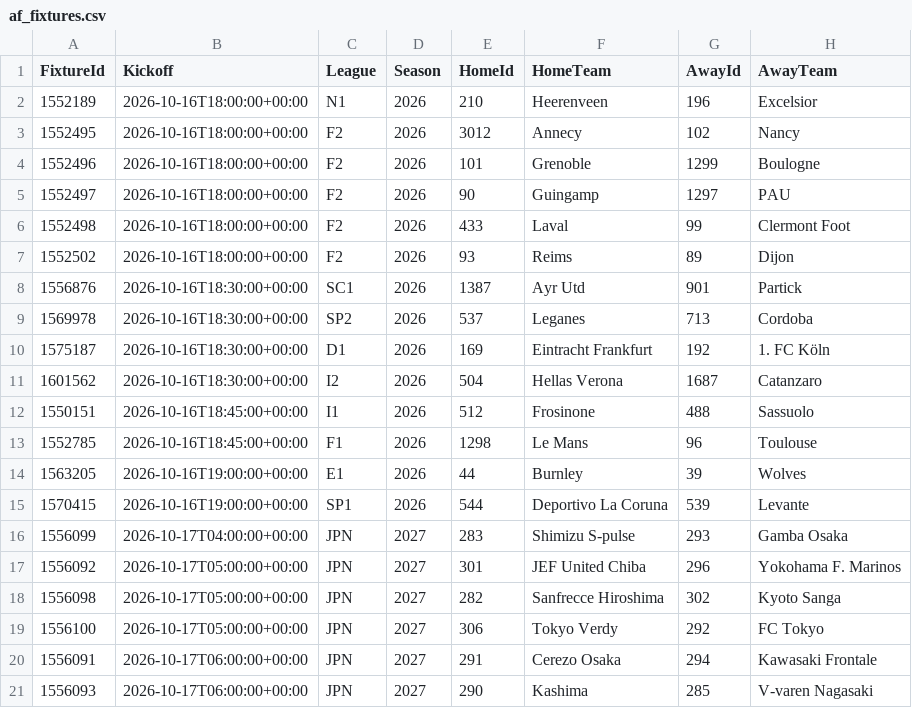
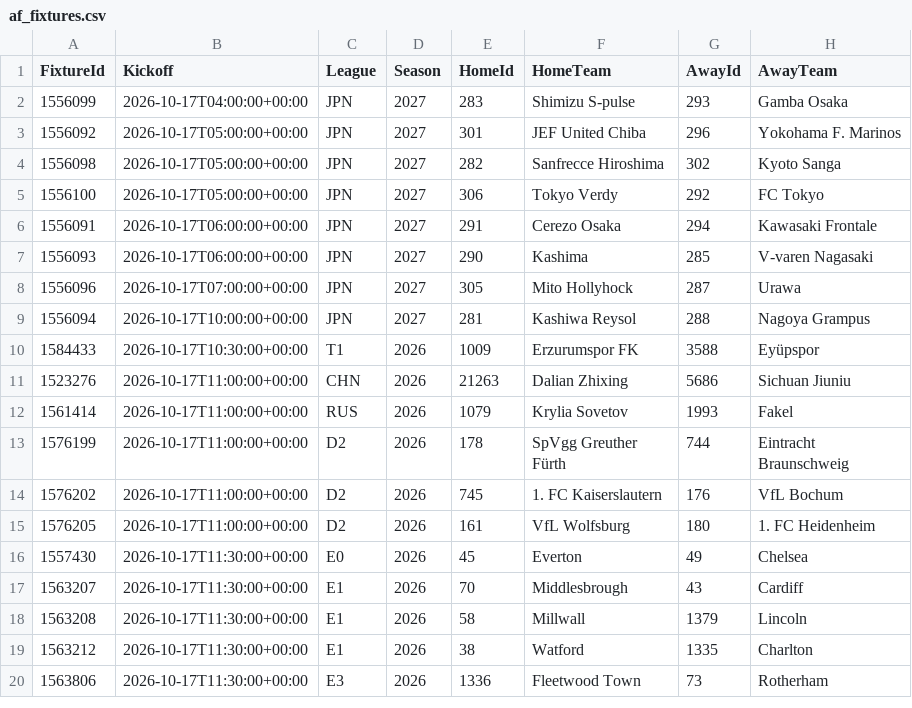
Before and after one commit to tambejasparh/epl-value-dashboard, a CSV file: data_snapshot/af_fixtures.csv, drawn as a sheet; only a part is shown; the shorter side is filled out with more unchanged rows.

```diff
--- a/data_snapshot/af_fixtures.csv
+++ b/data_snapshot/af_fixtures.csv
@@ -1,16 +1,2 @@
 FixtureId,Kickoff,League,Season,HomeId,HomeTeam,AwayId,AwayTeam
-1552189,2026-10-16T18:00:00+00:00,N1,2026,210,Heerenveen,196,Excelsior
-1552495,2026-10-16T18:00:00+00:00,F2,2026,3012,Annecy,102,Nancy
-1552496,2026-10-16T18:00:00+00:00,F2,2026,101,Grenoble,1299,Boulogne
-1552497,2026-10-16T18:00:00+00:00,F2,2026,90,Guingamp,1297,PAU
-1552498,2026-10-16T18:00:00+00:00,F2,2026,433,Laval,99,Clermont Foot
-1552502,2026-10-16T18:00:00+00:00,F2,2026,93,Reims,89,Dijon
-1556876,2026-10-16T18:30:00+00:00,SC1,2026,1387,Ayr Utd,901,Partick
-1569978,2026-10-16T18:30:00+00:00,SP2,2026,537,Leganes,713,Cordoba
-1575187,2026-10-16T18:30:00+00:00,D1,2026,169,Eintracht Frankfurt,192,1. FC Köln
-1601562,2026-10-16T18:30:00+00:00,I2,2026,504,Hellas Verona,1687,Catanzaro
-1550151,2026-10-16T18:45:00+00:00,I1,2026,512,Frosinone,488,Sassuolo
-1552785,2026-10-16T18:45:00+00:00,F1,2026,1298,Le Mans,96,Toulouse
-1563205,2026-10-16T19:00:00+00:00,E1,2026,44,Burnley,39,Wolves
-1570415,2026-10-16T19:00:00+00:00,SP1,2026,544,Deportivo La Coruna,539,Levante
 1556099,2026-10-17T04:00:00+00:00,JPN,2027,283,Shimizu S-pulse,293,Gamba Osaka
```
Also changed, not shown: best_picks_log.csv, data_snapshot/af_injuries.csv, 9 other files.
